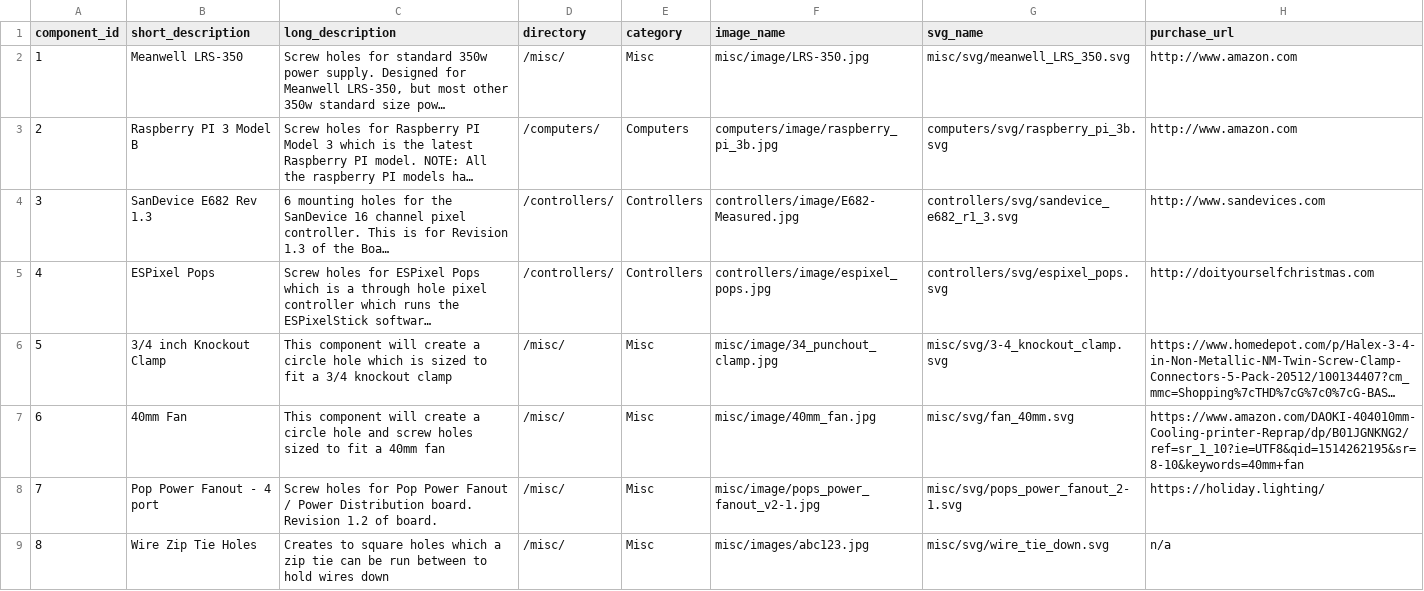
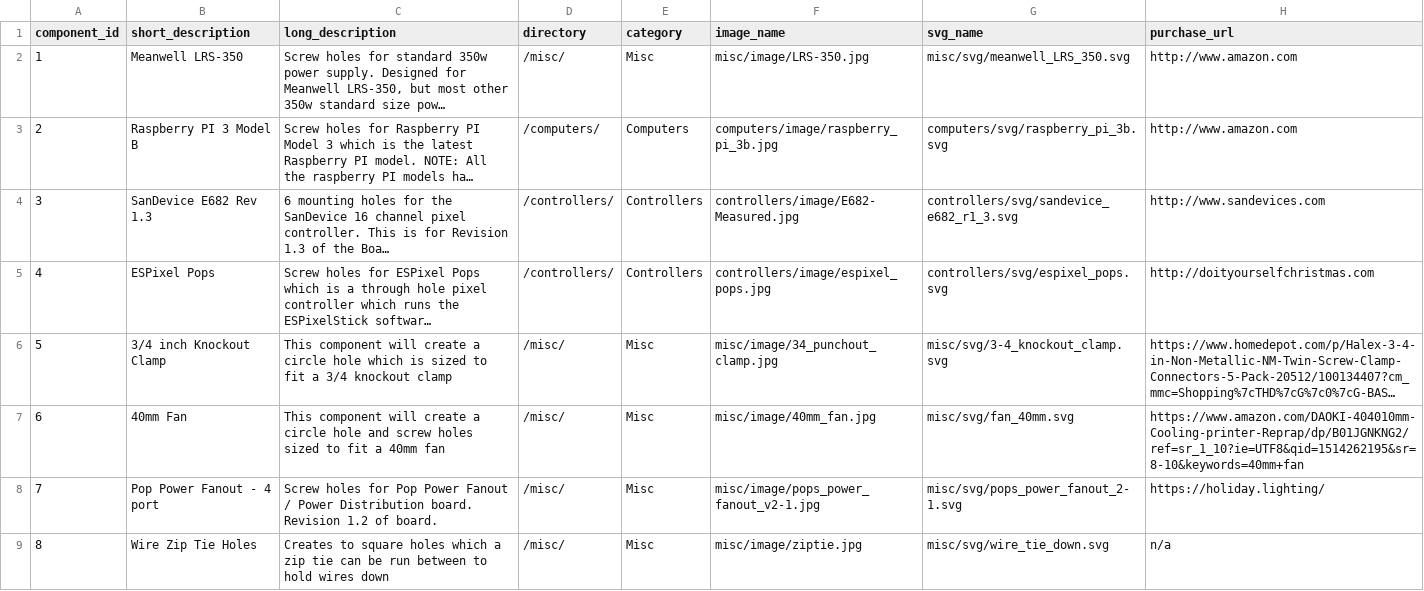
Before and after one commit to jchancel/jdeation-designer, a CSV file: jdeation_component_list.csv, drawn as a sheet; long unchanged cells end in ….

Commit message:
Fixed ZipTie Broken Image

```diff
--- a/jdeation_component_list.csv
+++ b/jdeation_component_list.csv
@@ -20,2 +20,2 @@ component_id,short_description,long_description,directory,category,image_name,sv
 7,Pop Power Fanout - 4 port,Screw holes for Pop Power Fanout / Power Distribution board.  Revision 1.2 of board.,/misc/,Misc,misc/image/pops_power_fanout_v2-1.jpg,misc/svg/pops_power_fanout_2-1.svg,https://holiday.lighting/
-8,Wire Zip Tie Holes,Creates to square holes which a zip tie can be run between to hold wires down,/misc/,Misc,misc/images/abc123.jpg,misc/svg/wire_tie_down.svg,n/a
+8,Wire Zip Tie Holes,Creates to square holes which a zip tie can be run between to hold wires down,/misc/,Misc,misc/image/ziptie.jpg,misc/svg/wire_tie_down.svg,n/a
```
Also changed, not shown: 1 other file.
